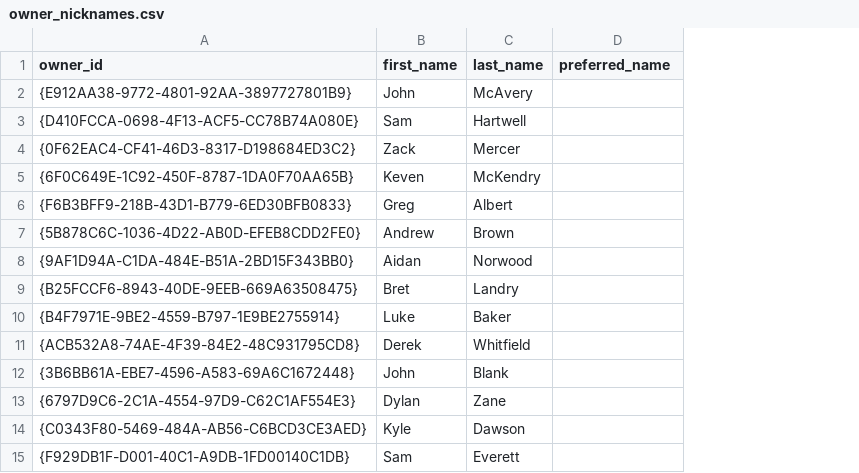
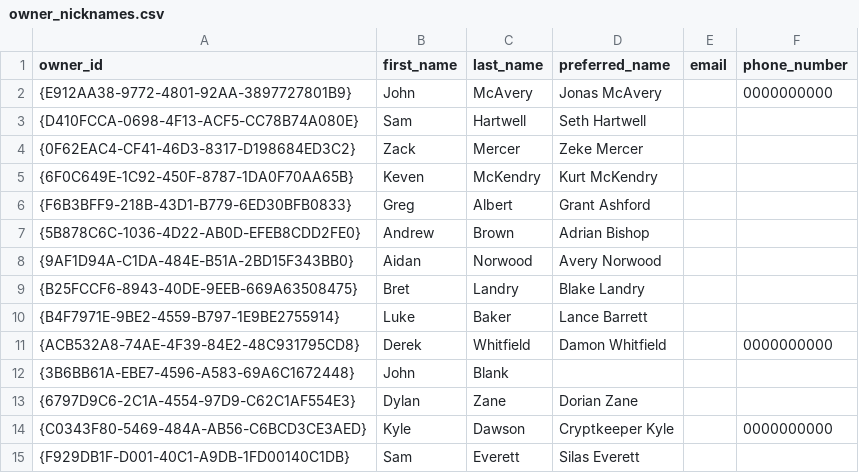
Before and after one commit to KyleDawson24/fantasy-league-almanac, a CSV file: dbt_league/seeds/owner_nicknames.csv, drawn as a sheet; the diff names each change by its address in the sheet, - before the commit and + after, or states it on an @@ line.

Commit message:
v1.2: thread owner_display to almanac + recap (display names live)
Consumers now show owner display names (nickname > "First Last") via
the dim_owner / int_team_owner_display bridge built earlier:

- mart_stat_leaderboard exposes owner_display (combined_with_owner CTE
  before the unpivot) -> one join feeds all three leaderboard consumers:
  almanac Records tab (get_almanac_records), recap records section
  (records_data), standalone records report.
- Home All-League Team reads owner_display via the enrich query
  (fct_weekly_player_performance carries it).
- All consumers select COALESCE(owner_display, owner_name) AS owner_name
  so renderers are untouched and the defunct ownerless team (2025 t7)
  falls back cleanly.

dim_owner fallback now INITCAP+TRIMs the settings name so owners without
a preferred_name don't regress (ESPN stores some lowercase like
"luke baker" / with stray whitespace "Jonathan "); matches the extract's
.title() behavior, and preferred_name wins verbatim.

Seed loadability fix: owner_nicknames column_types pinned to varchar in
dbt_project.yml -- the optional preferred_name column was type-inferred
as numeric while blank, which broke `dbt seed` the moment a text value
was added. Schema tests for the 3 owner models in _owner_models.yml
(dim_owner.owner_id unique + not_null; owner_display not_null; bridge
combos).

Includes the populated preferred_names in owner_nicknames.csv (most
owners = "First Last"; some real nicknames, e.g. Cryptkeeper Kyle).
Fixtures regenerated: owner-casing/nickname changes on Home + Records +
recap; plus an incidental cosmetic ppg/selection wobble on 2 team tabs
(AAA, LAW) -- float-rounding noise from the fct_weekly_player_performance
rebuild, not a data change. dbt build clean; warehouse pytest green;
default pytest unchanged (5 preexisting failures).

```diff
--- a/dbt_league/seeds/owner_nicknames.csv
+++ b/dbt_league/seeds/owner_nicknames.csv
+column E (email), empty
+column F (phone_number), rows 2-14: 0000000000 |  |  |  |  |  |  |  |  | 0000000000 |  |  | 0000000000
-D2 (preferred_name): (empty)
+D2 (preferred_name): Jonas McAvery
-D3 (preferred_name): (empty)
+D3 (preferred_name): Seth Hartwell
-D4 (preferred_name): (empty)
+D4 (preferred_name): Zeke Mercer
-D5 (preferred_name): (empty)
+D5 (preferred_name): Kurt McKendry
-D6 (preferred_name): (empty)
+D6 (preferred_name): Grant Ashford
-D7 (preferred_name): (empty)
+D7 (preferred_name): Adrian Bishop
-D8 (preferred_name): (empty)
+D8 (preferred_name): Avery Norwood
-D9 (preferred_name): (empty)
+D9 (preferred_name): Blake Landry
-D10 (preferred_name): (empty)
+D10 (preferred_name): Lance Barrett
-D11 (preferred_name): (empty)
+D11 (preferred_name): Damon Whitfield
-D13 (preferred_name): (empty)
+D13 (preferred_name): Dorian Zane
-D14 (preferred_name): (empty)
+D14 (preferred_name): Cryptkeeper Kyle
-D15 (preferred_name): (empty)
+D15 (preferred_name): Silas Everett
```
Also changed, not shown: 6 other files.
